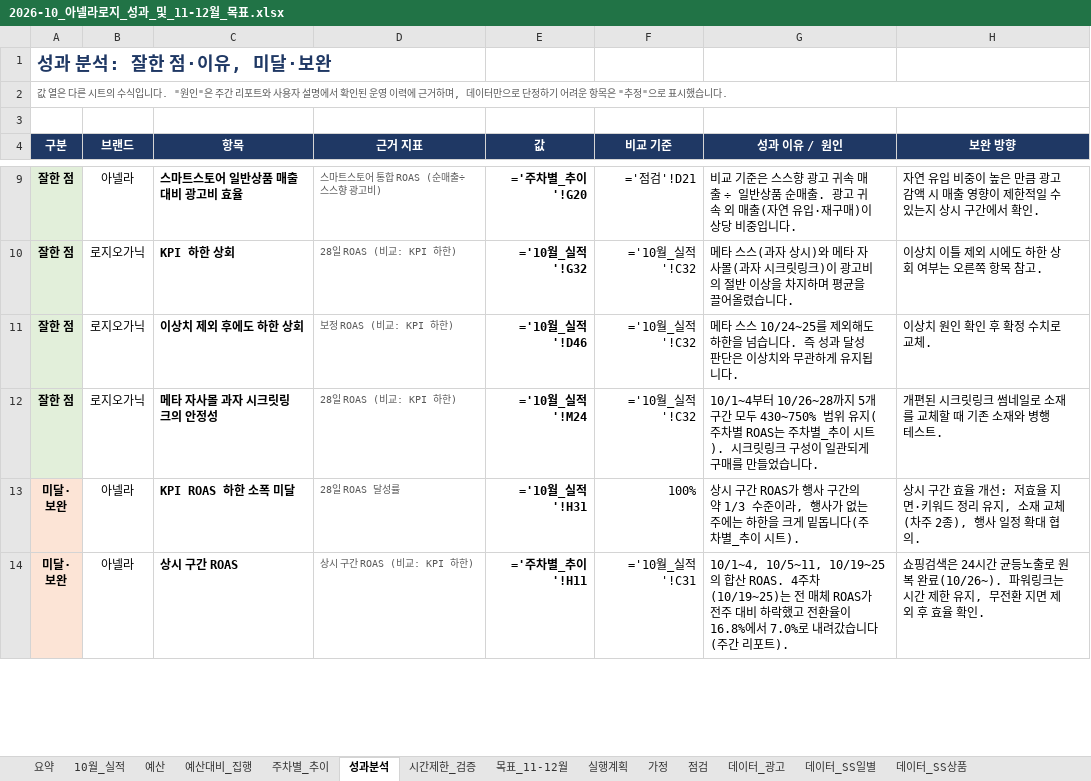
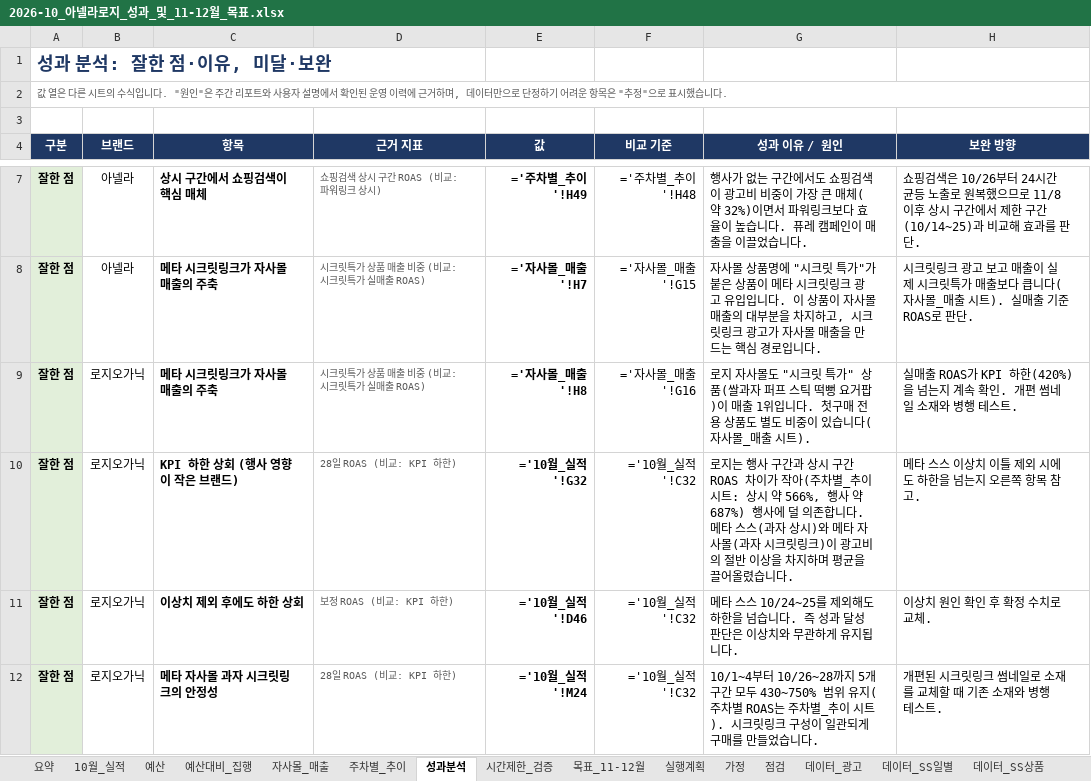
Before and after one commit to oak0521/rosy_oak, an Excel workbook: reports/analysis/2026-10/2026-10_아넬라로지_성과_및_11-12월_목표.xlsx, sheet 성과분석, drawn as a sheet; only a part is shown, gaps mark what is left out; the shorter side is filled out with more unchanged rows; values as stored, in another font and other column widths than the file's, no borders; formulas without a stored value are shown as written; removed rows and columns are numbered as before the commit, all else as after; the diff covers the shown part only; the diff names each change by its address in the sheet, - before the commit and + after, or states it on an @@ line.

```diff
--- a/reports/analysis/2026-10/2026-10_아넬라로지_성과_및_11-12월_목표.xlsx (sheet 성과분석)
+++ b/reports/analysis/2026-10/2026-10_아넬라로지_성과_및_11-12월_목표.xlsx (sheet 성과분석)
+sheet tab: 자사몰_매출
-row 9: 잘한 점 | 아넬라 | 스마트스토어 일반상품 매출 대비 광고비 효율 | 스마트스토어 통합 ROAS (순매출÷스스향 광고비) | ='주차별_추이'!G20 | ='점검'!D21 | 비교 기준은 스스향 광고 귀속 매출 ÷ 일반상품 순매출. 광고 귀속 외 매출(자연 유입·재구매)이 상당 비중입니다. | 자연 유입 비중이 높은 만큼 광고 감액 시 매출 영향이 제한적일 수 있는지 상시 구간에서 확인.
+row 7: 잘한 점 | 아넬라 | 상시 구간에서 쇼핑검색이 핵심 매체 | 쇼핑검색 상시 구간 ROAS (비교: 파워링크 상시) | ='주차별_추이'!H49 | ='주차별_추이'!H48 | 행사가 없는 구간에서도 쇼핑검색이 광고비 비중이 가장 큰 매체(약 32%)이면서 파워링크보다 효율이 높습니다. 퓨레 캠페인이 매출을 이끌었습니다. | 쇼핑검색은 10/26부터 24시간 균등 노출로 원복했으므로 11/8 이후 상시 구간에서 제한 구간(10/14~25)과 비교해 효과를 판단.
+row 8: 잘한 점 | 아넬라 | 메타 시크릿링크가 자사몰 매출의 주축 | 시크릿특가 상품 매출 비중 (비교: 시크릿특가 실매출 ROAS) | ='자사몰_매출'!H7 | ='자사몰_매출'!G15 | 자사몰 상품명에 "시크릿 특가"가 붙은 상품이 메타 시크릿링크 광고 유입입니다. 이 상품이 자사몰 매출의 대부분을 차지하고, 시크릿링크 광고가 자사몰 매출을 만드는 핵심 경로입니다. | 시크릿링크 광고 보고 매출이 실제 시크릿특가 매출보다 큽니다(자사몰_매출 시트). 실매출 기준 ROAS로 판단.
+row 9: 잘한 점 | 로지오가닉 | 메타 시크릿링크가 자사몰 매출의 주축 | 시크릿특가 상품 매출 비중 (비교: 시크릿특가 실매출 ROAS) | ='자사몰_매출'!H8 | ='자사몰_매출'!G16 | 로지 자사몰도 "시크릿 특가" 상품(쌀과자 퍼프 스틱 떡뻥 요거팝)이 매출 1위입니다. 첫구매 전용 상품도 별도 비중이 있습니다(자사몰_매출 시트). | 실매출 ROAS가 KPI 하한(420%)을 넘는지 계속 확인. 개편 썸네일 소재와 병행 테스트.
-C10 (항목): KPI 하한 상회
+C10 (항목): KPI 하한 상회 (행사 영향이 작은 브랜드)
-G10 (성과 이유 / 원인): 메타 스…
+G10 (성과 이유 / 원인): 로지는 행사 구간과 상시 구간 ROAS 차이가 작아(주차별_추이 시트: 상시 약 566%, 행사 약 687%) 행사에 덜 의존합니다. 메타 스…
-H10 (보완 방향): 이상치 이틀 제외 시에도 하한 상회 여부는 오른쪽 항목 참고.
+H10 (보완 방향): 메타 스스 이상치 이틀 제외 시에도 하한을 넘는지 오른쪽 항목 참고.
```
Also changed, not shown: 1 added row, 3 removed rows and 4 edited cells elsewhere in this sheet, sheet 요약, sheet 점검, sheet 실행계획, other sheet tabs, 3 other files.
